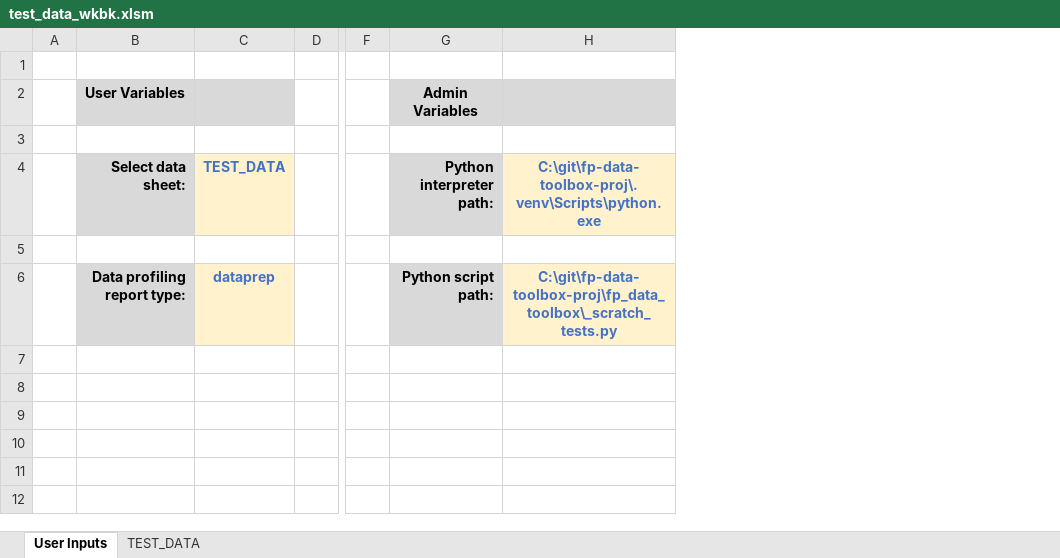
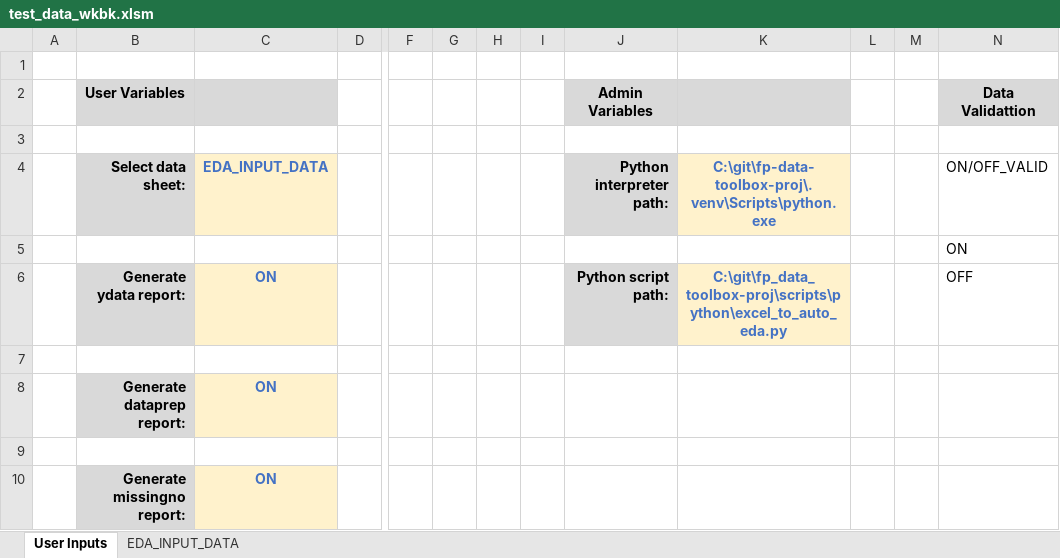
Before and after one commit to fredapires/fp-data-toolbox, an Excel workbook: tools/in_development/test_data_wkbk.xlsm, sheet User Inputs, drawn as a sheet; only a part is shown, gaps mark what is left out; values as stored, in another font and other column widths than the file's, no borders; charts and pictures and table styles not drawn; removed rows and columns are numbered as before the commit, all else as after; rows hold the shown columns only; the diff names each change by its address in the sheet, - before the commit and + after, or states it on an @@ line.

Commit message:
updates to excel_to_auto_eda pipeline

```diff
--- a/tools/in_development/test_data_wkbk.xlsm (sheet User Inputs)
+++ b/tools/in_development/test_data_wkbk.xlsm (sheet User Inputs)
-sheet tab: TEST_DATA
+sheet tab: EDA_INPUT_DATA
-column C, rows 4-6: TEST_DATA |  | dataprep
+column C, rows 4-6: EDA_INPUT_DATA |  | ON
+column G, empty
+column H, empty
+column I, empty
+column L, empty
+column M, empty
+column N (Data Validattion), rows 4-6: ON/OFF_VALID | ON | OFF
-B6 (User Variables): Data profiling report type:
+B6 (User Variables): Generate ydata report:
-K6: C:\git\fp-data-toolbox-proj\fp_data_toolbox\_scratch_tests.py
+K6: C:\git\fp_data_toolbox-proj\scripts\python\excel_to_auto_eda.py
+row 7: (empty)
+row 8:  | Generate dataprep report: | ON
+row 9: (empty)
+row 10:  | Generate missingno report: | ON
```
Also changed, not shown: charts or pictures, 1 other file.
